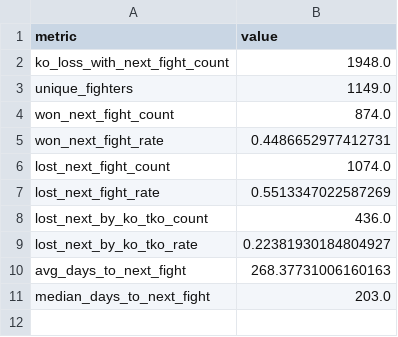
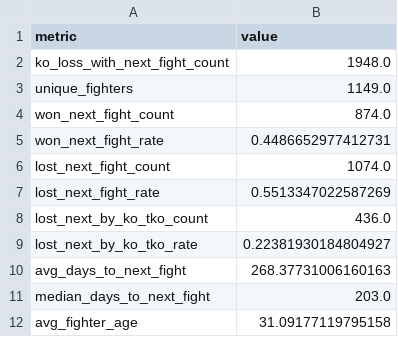
Before and after one commit to ChrisEsau/ufc-ai-clv-tracker, a CSV file: data/research/post_ko_next_fight_summary.csv, drawn as a sheet; the diff names each change by its address in the sheet, - before the commit and + after, or states it on an @@ line.

```diff
--- a/data/research/post_ko_next_fight_summary.csv
+++ b/data/research/post_ko_next_fight_summary.csv
+row 12: avg_fighter_age | 31.09177119795158
```
Also changed, not shown: data/research/post_ko_next_fight_bucket_summary.csv, 8 other files.
